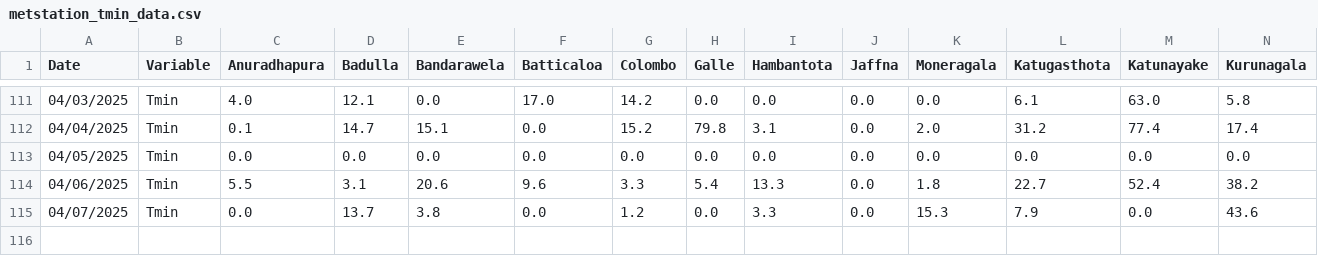
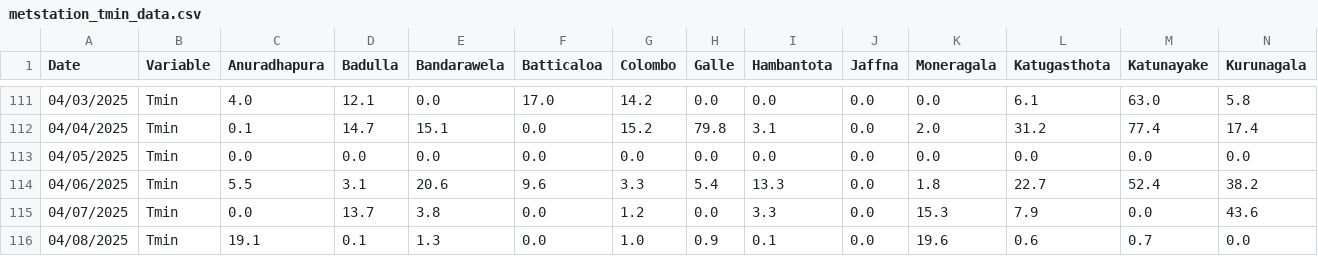
Before and after one commit to Metdata04/download_metdata, a CSV file: extracted_data/metstation_tmin_data.csv, drawn as a sheet; only a part is shown, gaps mark what is left out; rows hold the shown columns only; the diff names each change by its address in the sheet, - before the commit and + after, or states it on an @@ line.

Commit message:
Extracted metstation 8days Tmin data from climate update PDF

```diff
--- a/extracted_data/metstation_tmin_data.csv
+++ b/extracted_data/metstation_tmin_data.csv
+row 116: 04/08/2025 | Tmin | 19.1 | 0.1 | 1.3 | 0.0 | 1.0 | 0.9 | 0.1 | 0.0 | 19.6 | 0.6 | 0.7 | 0.0
```
